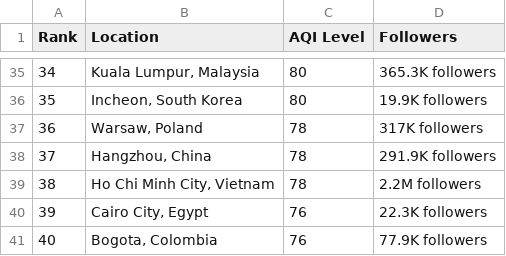
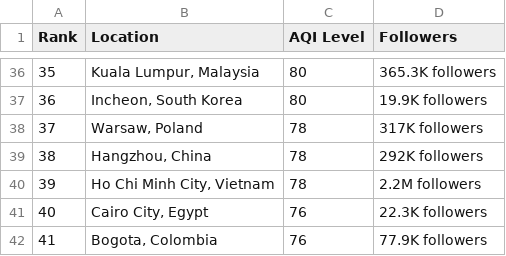
Before and after one commit to dipunew/Most-Polluted-Cities-in-The-World, a CSV file: air-quality.csv, drawn as a sheet; only a part is shown, gaps mark what is left out; addresses are those after the commit; the diff covers the shown part only; the diff names each change by its address in the sheet, - before the commit and + after, or states it on an @@ line.

```diff
--- a/air-quality.csv
+++ b/air-quality.csv
@@ column A (Rank) renumbered between rows 5 and 119 @@
-D39 (Followers): 291.9K followers
+D39 (Followers): 292K followers
```
Also changed, not shown: 6 added rows, 6 removed rows and 3 edited cells elsewhere in this file.
